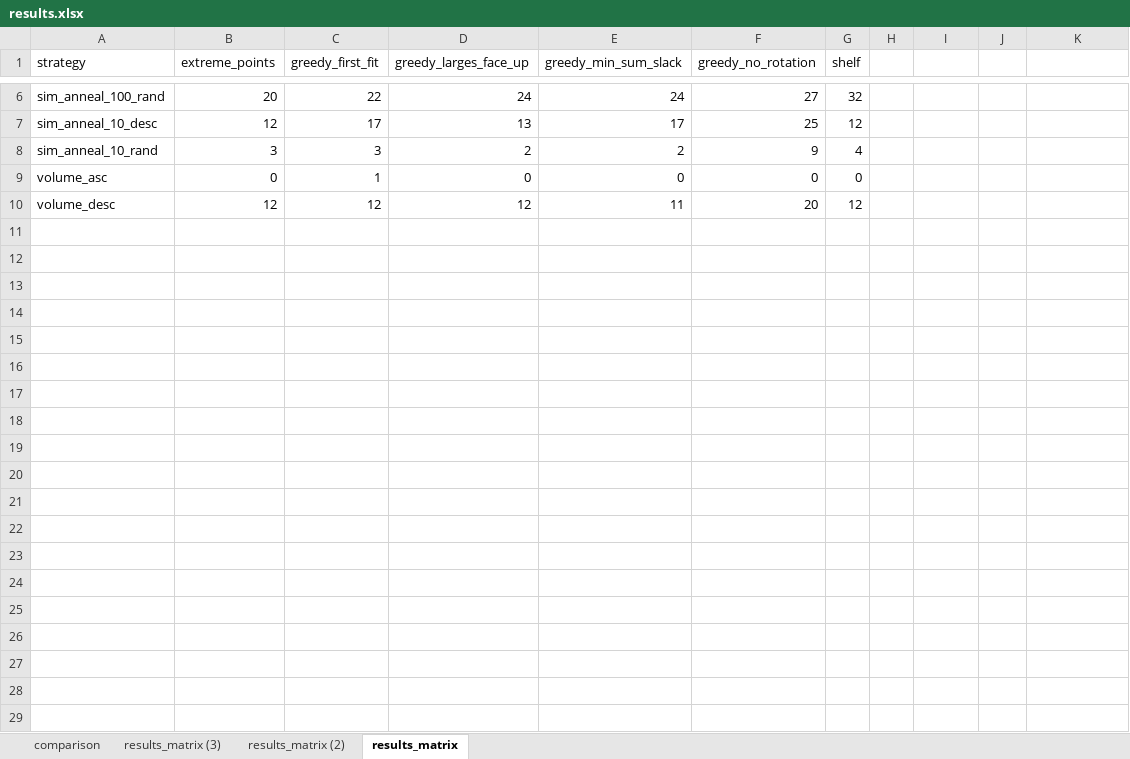
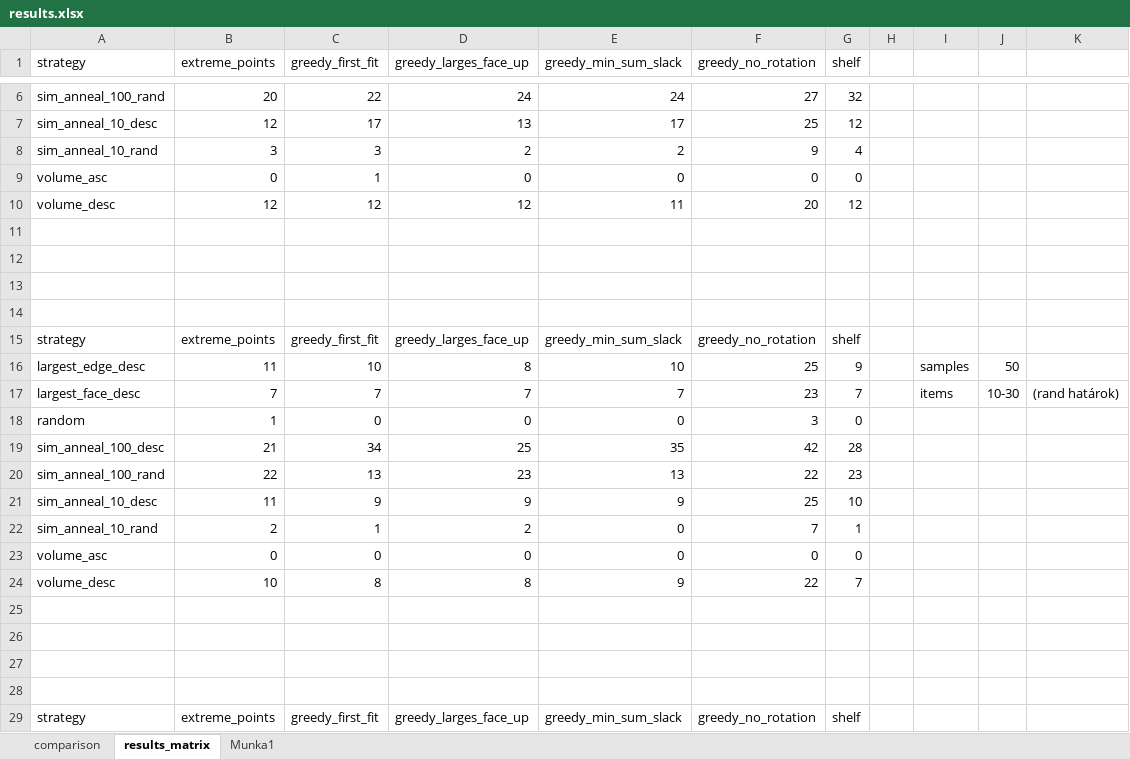
Before and after one commit to liladino/BinPacking, an Excel workbook: results.xlsx, sheet results_matrix, drawn as a sheet; only a part is shown, gaps mark what is left out; values as stored, in another font and other column widths than the file's, no borders; table styles not drawn; the diff covers the shown part only; the diff names each change by its address in the sheet, - before the commit and + after, or states it on an @@ line.

```diff
--- a/results.xlsx (sheet results_matrix)
+++ b/results.xlsx (sheet results_matrix)
-sheet tab: results_matrix (3)
-sheet tab: results_matrix (2)
+sheet tab: Munka1
+row 11: (empty)
+row 12: (empty)
+row 13: (empty)
+row 14: (empty)
+row 15: strategy | extreme_points | greedy_first_fit | greedy_larges_face_up | greedy_min_sum_slack | greedy_no_rotation | shelf
+row 16: largest_edge_desc | 11 | 10 | 8 | 10 | 25 | 9 |  | samples | 50
+row 17: largest_face_desc | 7 | 7 | 7 | 7 | 23 | 7 |  | items | 10-30 | (rand határok)
+row 18: random | 1 | 0 | 0 | 0 | 3 | 0
+row 19: sim_anneal_100_desc | 21 | 34 | 25 | 35 | 42 | 28
+row 20: sim_anneal_100_rand | 22 | 13 | 23 | 13 | 22 | 23
+row 21: sim_anneal_10_desc | 11 | 9 | 9 | 9 | 25 | 10
+row 22: sim_anneal_10_rand | 2 | 1 | 2 | 0 | 7 | 1
+row 23: volume_asc | 0 | 0 | 0 | 0 | 0 | 0
+row 24: volume_desc | 10 | 8 | 8 | 9 | 22 | 7
+row 25: (empty)
+row 26: (empty)
+row 27: (empty)
+row 28: (empty)
+row 29: strategy | extreme_points | greedy_first_fit | greedy_larges_face_up | greedy_min_sum_slack | greedy_no_rotation | shelf
```
Also changed, not shown: 9 added rows elsewhere in this sheet, 4 other files.
